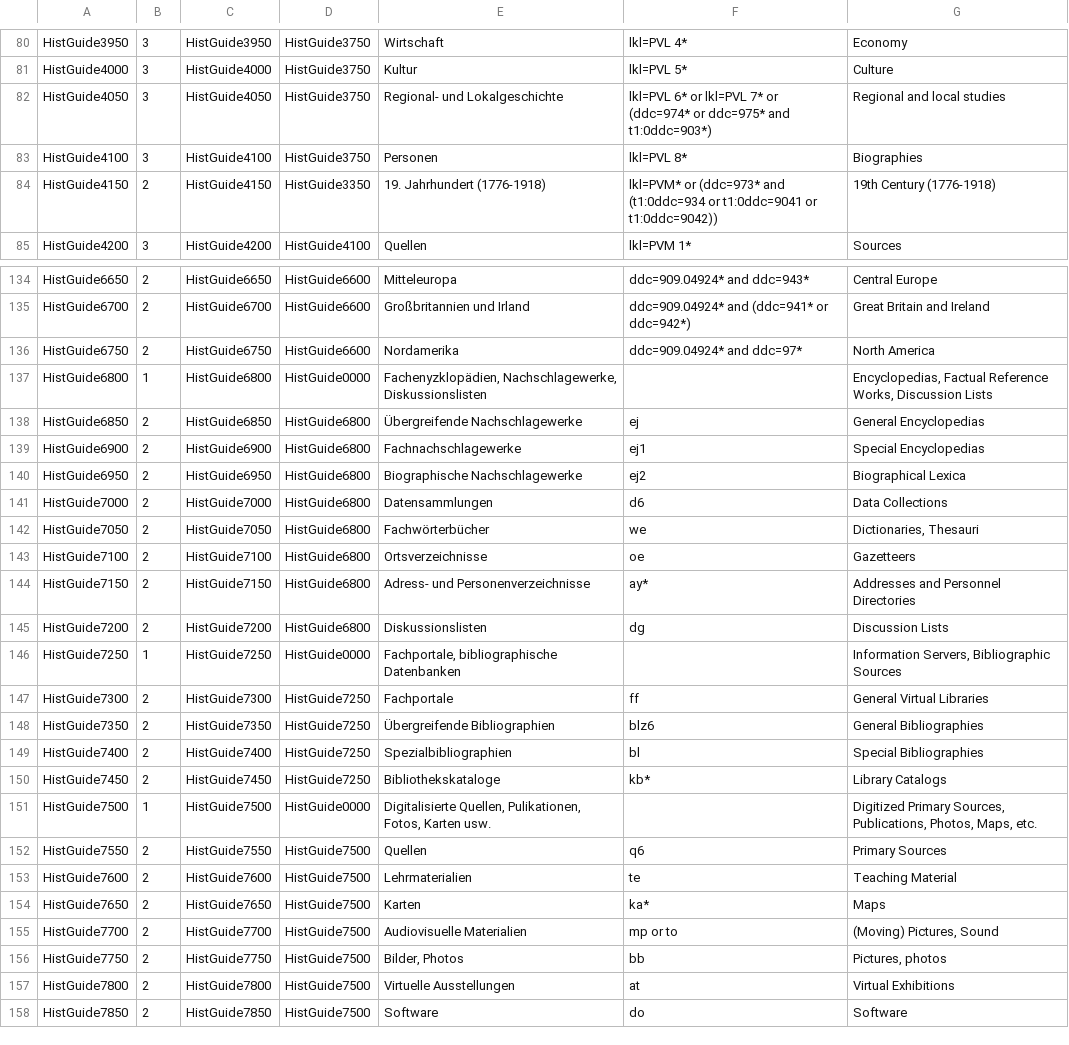
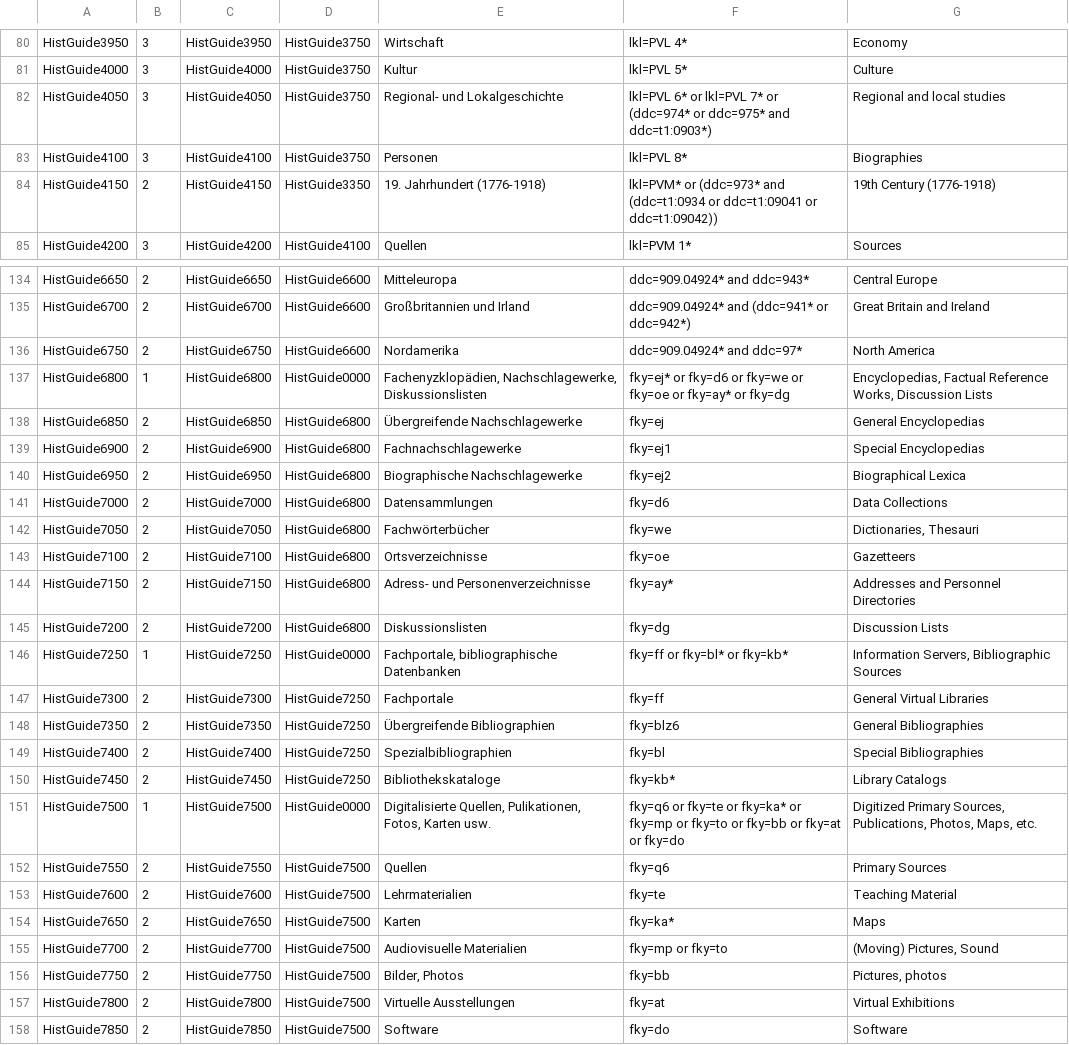
Before and after one commit to subugoe/vlibs-typo3, a CSV file: fileadmin/gok/csv/HistoryGuide.csv, drawn as a sheet; only a part is shown, gaps mark what is left out; the diff covers the shown part only; the diff names each change by its address in the sheet, - before the commit and + after, or states it on an @@ line.

Commit message:
History Guide Subjects: update DDC t1 queries

```diff
--- a/fileadmin/gok/csv/HistoryGuide.csv
+++ b/fileadmin/gok/csv/HistoryGuide.csv
-F82: …ddc=975* and t1:0ddc=903*)
+F82: …ddc=975* and ddc=t1:0903*)
-F84: …(ddc=973* and (t1:0ddc=934 or t1:0ddc=9041 or t1:0ddc=9042))
+F84: …(ddc=973* and (ddc=t1:0934 or ddc=t1:09041 or ddc=t1:09042))
-F137: (empty)
+F137: fky=ej* or fky=d6 or fky=we or fky=oe or fky=ay* or fky=dg
-F138: ej
+F138: fky=ej
-F139: ej1
+F139: fky=ej1
-F140: ej2
+F140: fky=ej2
-F141: d6
+F141: fky=d6
-F142: we
+F142: fky=we
-F143: oe
+F143: fky=oe
-F144: ay*
+F144: fky=ay*
-F145: dg
+F145: fky=dg
-F146: (empty)
+F146: fky=ff or fky=bl* or fky=kb*
-F147: ff
+F147: fky=ff
-F148: blz6
+F148: fky=blz6
-F149: bl
+F149: fky=bl
-F150: kb*
+F150: fky=kb*
-F151: (empty)
+F151: fky=q6 or fky=te or fky=ka* or fky=mp or fky=to or fky=bb or fky=at or fky=do
-F152: q6
+F152: fky=q6
-F153: te
+F153: fky=te
-F154: ka*
+F154: fky=ka*
-F155: mp or to
+F155: fky=mp or fky=to
-F156: bb
+F156: fky=bb
-F157: at
+F157: fky=at
-F158: do
+F158: fky=do
```
Also changed, not shown: 16 edited cells elsewhere in this file, 1 other file.
